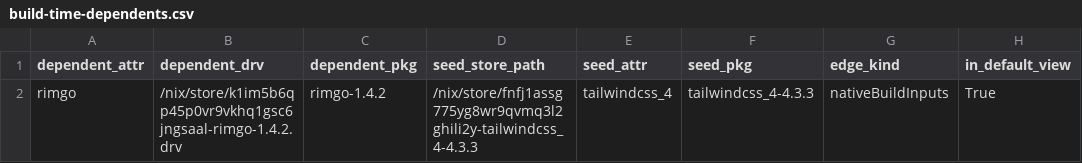
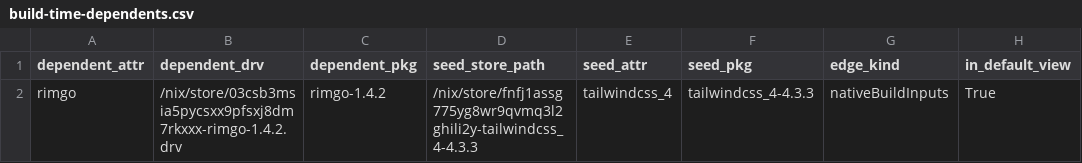
Before and after one commit to ak2k/nix-507531-scope, a CSV file: unstable/build-time-dependents.csv, drawn as a sheet.

```diff
--- a/unstable/build-time-dependents.csv
+++ b/unstable/build-time-dependents.csv
@@ -1,2 +1,2 @@
 dependent_attr,dependent_drv,dependent_pkg,seed_store_path,seed_attr,seed_pkg,edge_kind,in_default_view
-rimgo,/nix/store/k1im5b6qp45p0vr9vkhq1gsc6jngsaal-rimgo-1.4.2.drv,rimgo-1.4.2,/nix/store/fnfj1assg775yg8wr9qvmq3l2ghili2y-tailwindcss_4-4.3.3,tailwindcss_4,tailwindcss_4-4.3.3,nativeBuildInputs,True
+rimgo,/nix/store/03csb3msia5pycsxx9pfsxj8dm7rkxxx-rimgo-1.4.2.drv,rimgo-1.4.2,/nix/store/fnfj1assg775yg8wr9qvmq3l2ghili2y-tailwindcss_4-4.3.3,tailwindcss_4,tailwindcss_4-4.3.3,nativeBuildInputs,True
```
Also changed, not shown: release/direct-failing.csv, unstable/direct-failing.csv, 14 other files.
